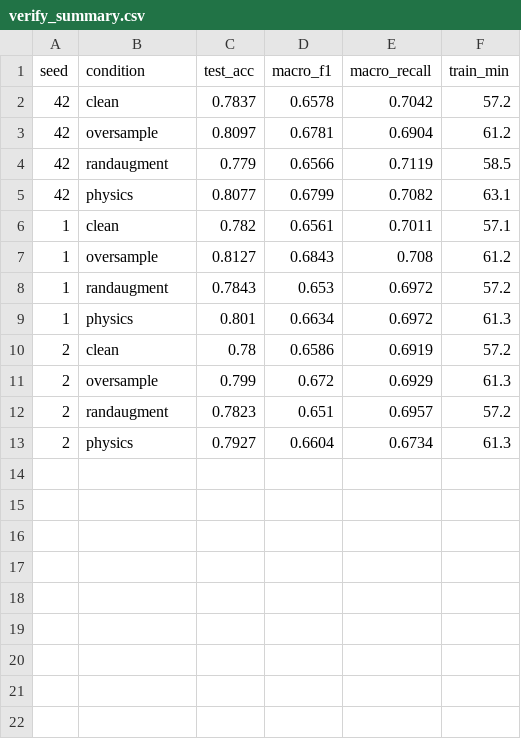
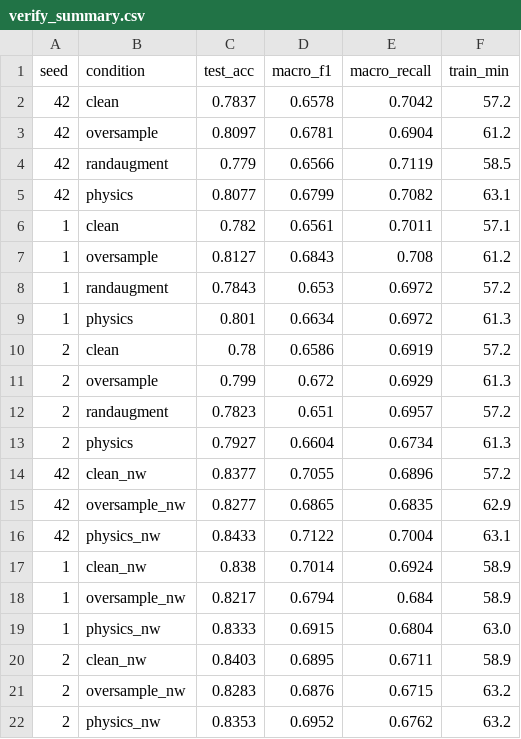
Before and after one commit to simonkrekels/solar-physics-augmentation, a CSV file: verify_summary.csv, drawn as a sheet; the diff names each change by its address in the sheet, - before the commit and + after, or states it on an @@ line.

```diff
--- a/verify_summary.csv
+++ b/verify_summary.csv
+row 14: 42 | clean_nw | 0.8377 | 0.7055 | 0.6896 | 57.2
+row 15: 42 | oversample_nw | 0.8277 | 0.6865 | 0.6835 | 62.9
+row 16: 42 | physics_nw | 0.8433 | 0.7122 | 0.7004 | 63.1
+row 17: 1 | clean_nw | 0.838 | 0.7014 | 0.6924 | 58.9
+row 18: 1 | oversample_nw | 0.8217 | 0.6794 | 0.684 | 58.9
+row 19: 1 | physics_nw | 0.8333 | 0.6915 | 0.6804 | 63.0
+row 20: 2 | clean_nw | 0.8403 | 0.6895 | 0.6711 | 58.9
+row 21: 2 | oversample_nw | 0.8283 | 0.6876 | 0.6715 | 63.2
+row 22: 2 | physics_nw | 0.8353 | 0.6952 | 0.6762 | 63.2
```
Also changed, not shown: verify_deltas.csv, verify_perclass.csv, 2 other files.
